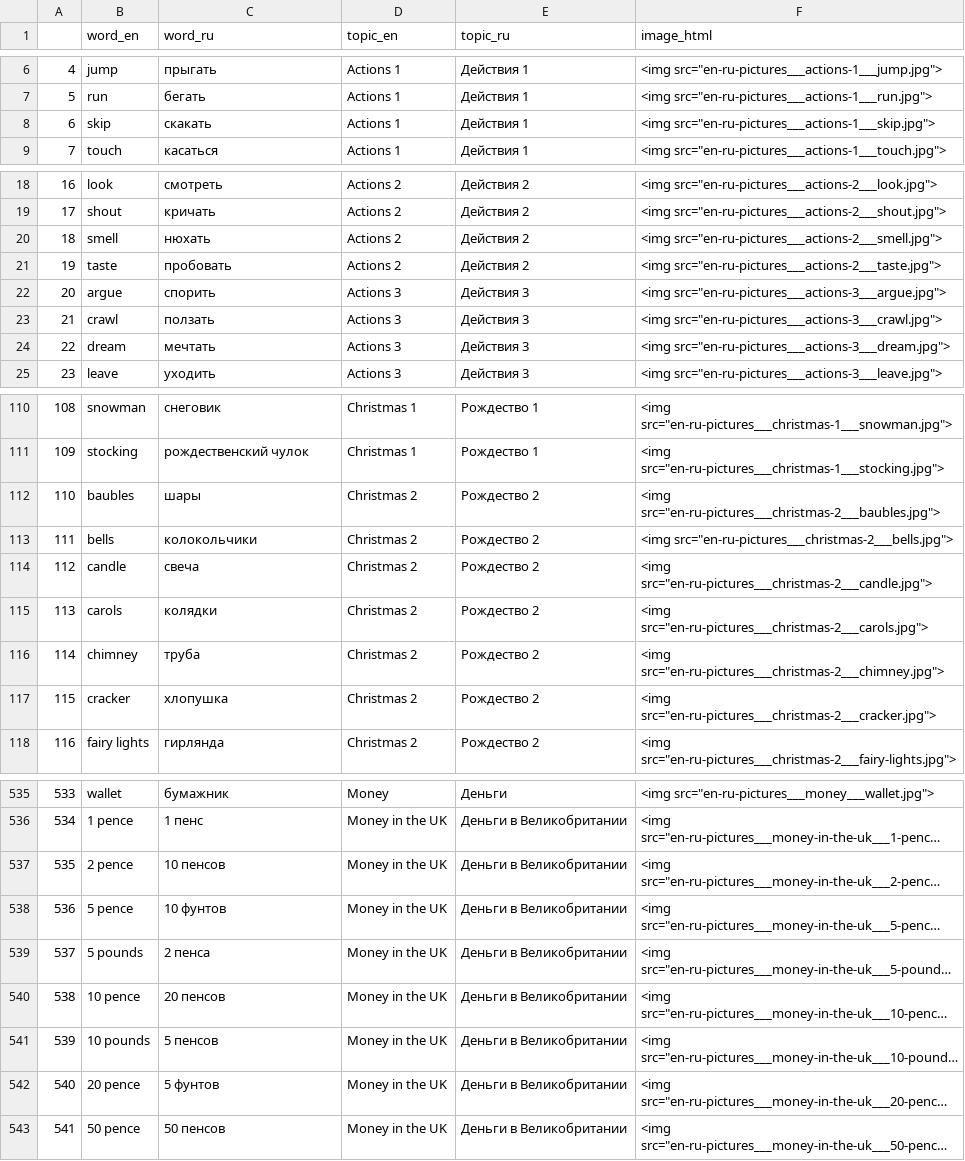
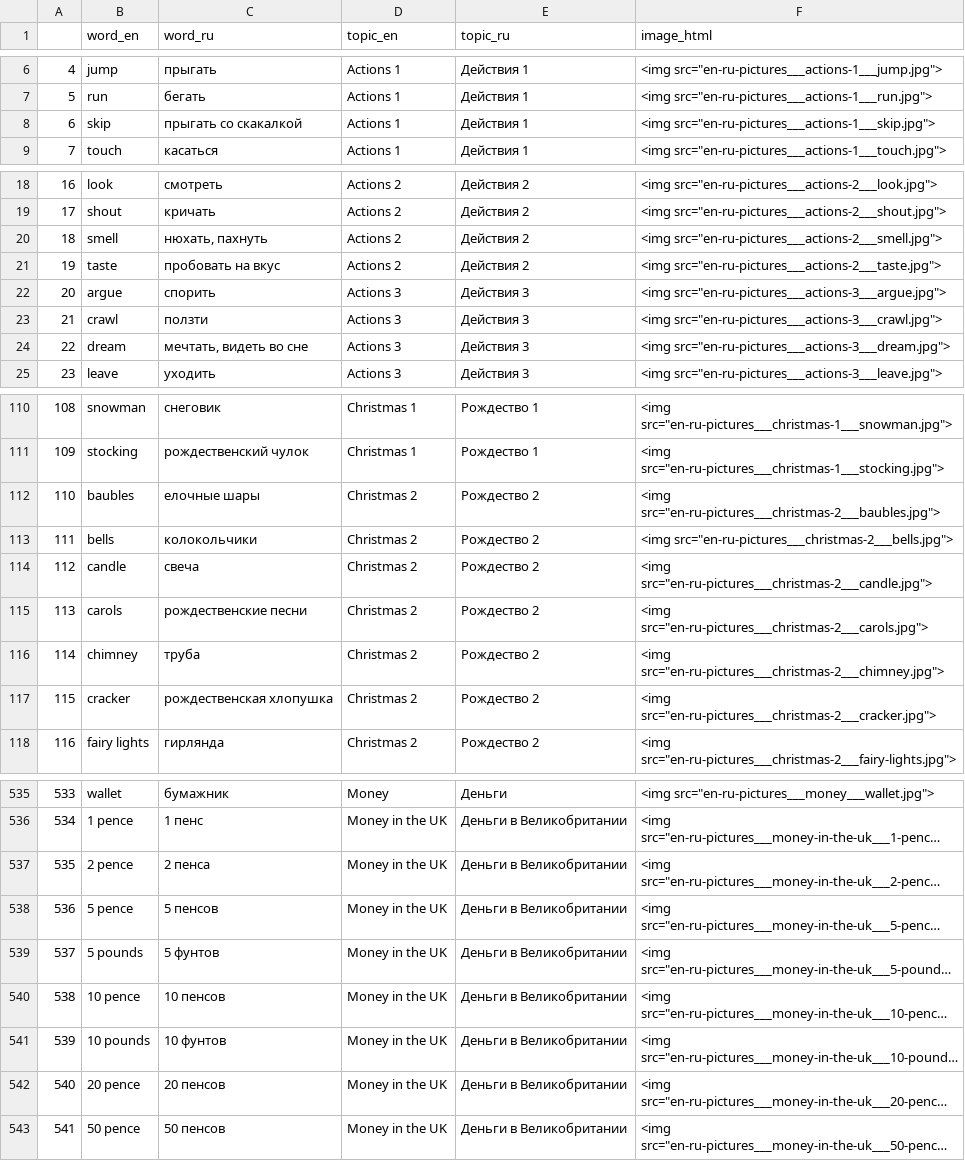
Before and after one commit to deemp/anki-decks, a CSV file: En-Ru-Picture/words/out/deck.csv, drawn as a sheet; only a part is shown, gaps mark what is left out; long unchanged cells end in …; the diff covers the shown part only; the diff names each change by its address in the sheet, - before the commit and + after, or states it on an @@ line.

Commit message:
fix(en-ru-picture): improve some translations

```diff
--- a/En-Ru-Picture/words/out/deck.csv
+++ b/En-Ru-Picture/words/out/deck.csv
-C8 (word_ru): скакать
+C8 (word_ru): прыгать со скакалкой
-C20 (word_ru): нюхать
+C20 (word_ru): нюхать, пахнуть
-C21 (word_ru): пробовать
+C21 (word_ru): пробовать на вкус
-C23 (word_ru): ползать
+C23 (word_ru): ползти
-C24 (word_ru): мечтать
+C24 (word_ru): мечтать, видеть во сне
-C112 (word_ru): шары
+C112 (word_ru): елочные шары
-C115 (word_ru): колядки
+C115 (word_ru): рождественские песни
-C117 (word_ru): хлопушка
+C117 (word_ru): рождественская хлопушка
-C537 (word_ru): 10 пенсов
+C537 (word_ru): 2 пенса
-C538 (word_ru): 10 фунтов
+C538 (word_ru): 5 пенсов
-C539 (word_ru): 2 пенса
+C539 (word_ru): 5 фунтов
-C540 (word_ru): 20 пенсов
+C540 (word_ru): 10 пенсов
-C541 (word_ru): 5 пенсов
+C541 (word_ru): 10 фунтов
-C542 (word_ru): 5 фунтов
+C542 (word_ru): 20 пенсов
```
Also changed, not shown: 2 edited cells elsewhere in this file.
